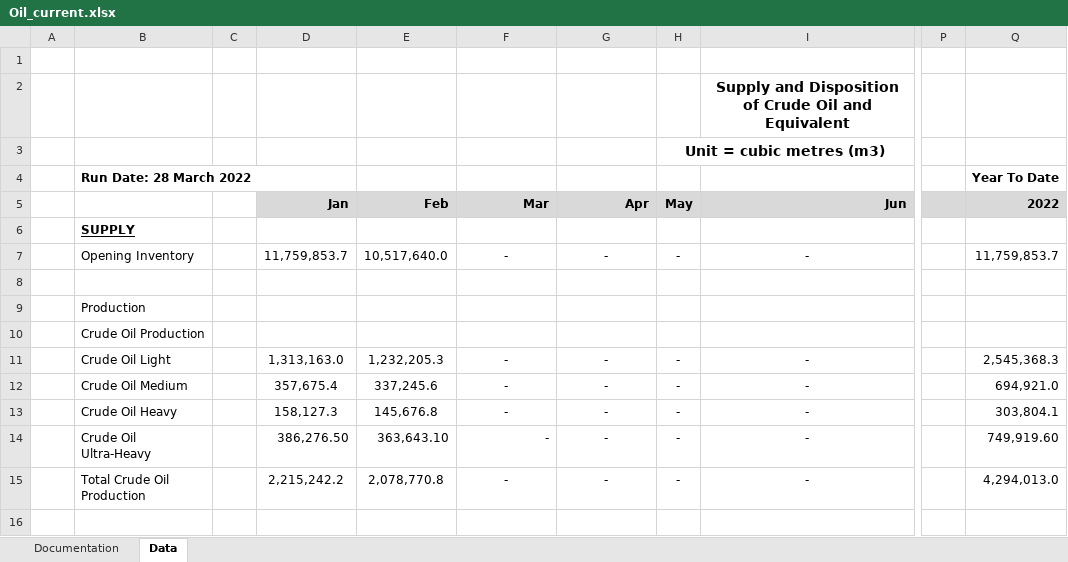
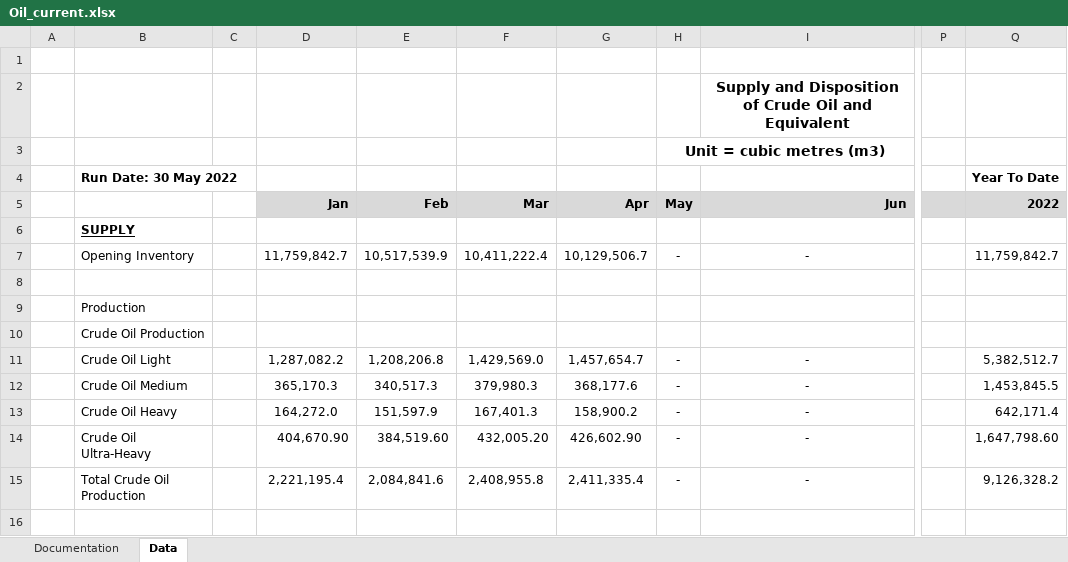
Before and after one commit to leachandrew/st3, an Excel workbook: Oil_current.xlsx, sheet Data, drawn as a sheet; only a part is shown, gaps mark what is left out; values as stored, in another font and other column widths than the file's, no borders; charts and pictures not drawn; the diff covers the shown part only; the diff names each change by its address in the sheet, - before the commit and + after, or states it on an @@ line.

```diff
--- a/Oil_current.xlsx (sheet Data)
+++ b/Oil_current.xlsx (sheet Data)
-B4: Run Date: 28 March 2022
+B4: Run Date: 30 May 2022
-D7: 11,759,853.7
+D7: 11,759,842.7
-E7: 10,517,640.0
+E7: 10,517,539.9
-F7: -
+F7: 10,411,222.4
-G7: -
+G7: 10,129,506.7
-Q7: 11,759,853.7
+Q7: 11,759,842.7
-D11: 1,313,163.0
+D11: 1,287,082.2
-E11: 1,232,205.3
+E11: 1,208,206.8
-F11: -
+F11: 1,429,569.0
-G11: -
+G11: 1,457,654.7
-Q11: 2,545,368.3
+Q11: 5,382,512.7
-D12: 357,675.4
+D12: 365,170.3
-E12: 337,245.6
+E12: 340,517.3
-F12: -
+F12: 379,980.3
-G12: -
+G12: 368,177.6
-Q12: 694,921.0
+Q12: 1,453,845.5
-D13: 158,127.3
+D13: 164,272.0
-E13: 145,676.8
+E13: 151,597.9
-F13: -
+F13: 167,401.3
-G13: -
+G13: 158,900.2
-Q13: 303,804.1
+Q13: 642,171.4
-D14: 386,276.50
+D14: 404,670.90
-E14: 363,643.10
+E14: 384,519.60
-F14: -
+F14: 432,005.20
-G14: -
+G14: 426,602.90
-Q14: 749,919.60
+Q14: 1,647,798.60
-D15: 2,215,242.2
+D15: 2,221,195.4
-E15: 2,078,770.8
+E15: 2,084,841.6
-F15: -
+F15: 2,408,955.8
-G15: -
+G15: 2,411,335.4
-Q15: 4,294,013.0
+Q15: 9,126,328.2
```
Also changed, not shown: 169 edited cells elsewhere in this sheet, 1 other file.
